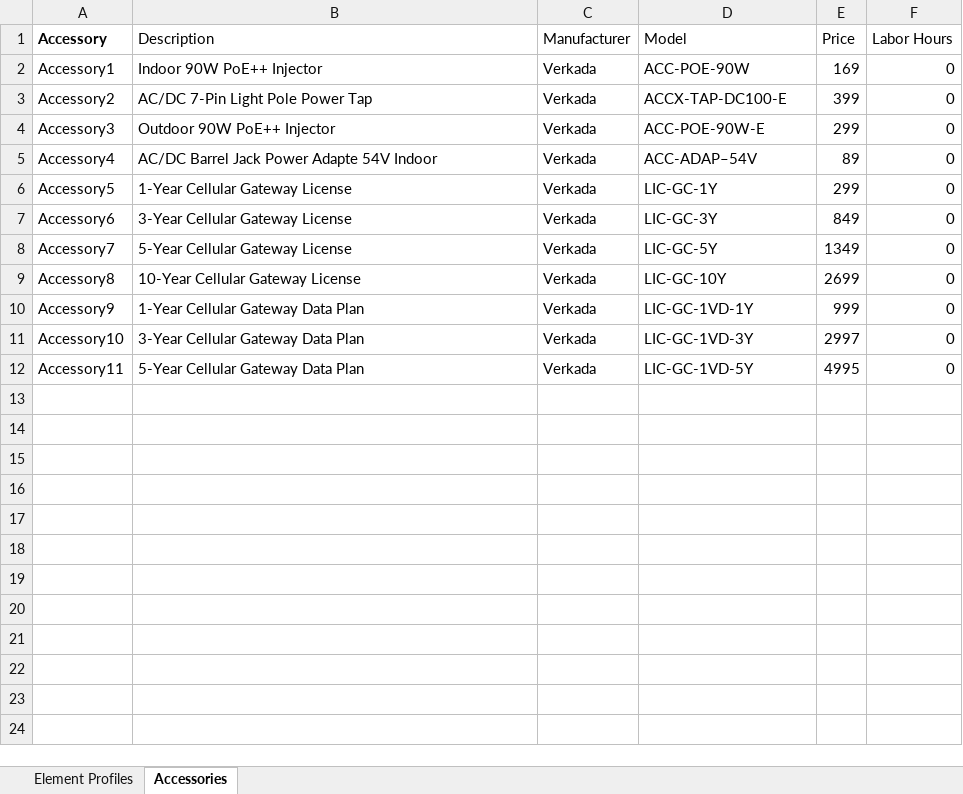
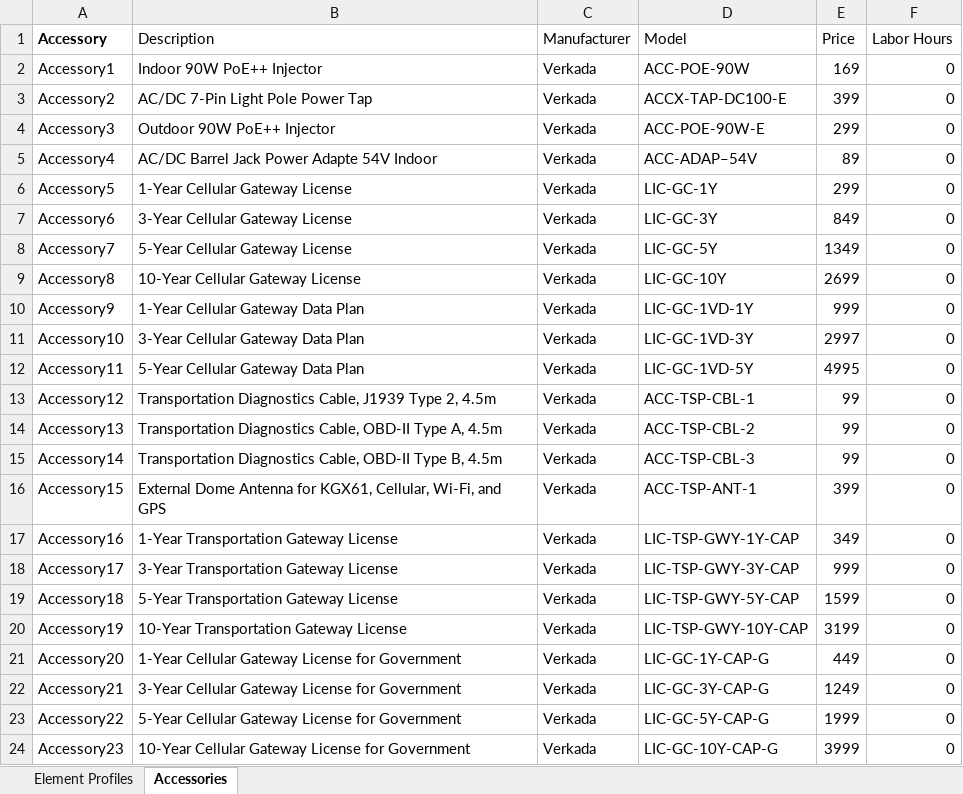
Before and after one commit to verkadase/SystemSurveyor, an Excel workbook: cellular_communicator.xlsx, sheet Accessories, drawn as a sheet; values as stored, in another font and other column widths than the file's, no borders; 1 other sheet too large or unreadable and not compared; the diff names each change by its address in the sheet, - before the commit and + after, or states it on an @@ line.

```diff
--- a/cellular_communicator.xlsx (sheet Accessories)
+++ b/cellular_communicator.xlsx (sheet Accessories)
+row 13: Accessory12 | Transportation Diagnostics Cable, J1939 Type 2, 4.5m | Verkada | ACC-TSP-CBL-1 | 99 | 0
+row 14: Accessory13 | Transportation Diagnostics Cable, OBD-II Type A, 4.5m | Verkada | ACC-TSP-CBL-2 | 99 | 0
+row 15: Accessory14 | Transportation Diagnostics Cable, OBD-II Type B, 4.5m | Verkada | ACC-TSP-CBL-3 | 99 | 0
+row 16: Accessory15 | External Dome Antenna for KGX61, Cellular, Wi-Fi, and GPS | Verkada | ACC-TSP-ANT-1 | 399 | 0
+row 17: Accessory16 | 1-Year Transportation Gateway License | Verkada | LIC-TSP-GWY-1Y-CAP | 349 | 0
+row 18: Accessory17 | 3-Year Transportation Gateway License | Verkada | LIC-TSP-GWY-3Y-CAP | 999 | 0
+row 19: Accessory18 | 5-Year Transportation Gateway License | Verkada | LIC-TSP-GWY-5Y-CAP | 1599 | 0
+row 20: Accessory19 | 10-Year Transportation Gateway License | Verkada | LIC-TSP-GWY-10Y-CAP | 3199 | 0
+row 21: Accessory20 | 1-Year Cellular Gateway License for Government | Verkada | LIC-GC-1Y-CAP-G | 449 | 0
+row 22: Accessory21 | 3-Year Cellular Gateway License for Government | Verkada | LIC-GC-3Y-CAP-G | 1249 | 0
+row 23: Accessory22 | 5-Year Cellular Gateway License for Government | Verkada | LIC-GC-5Y-CAP-G | 1999 | 0
+row 24: Accessory23 | 10-Year Cellular Gateway License for Government | Verkada | LIC-GC-10Y-CAP-G | 3999 | 0
```
Also changed, not shown: acs_controller.xlsx, fixed_camera.xlsx, 10 other files.
